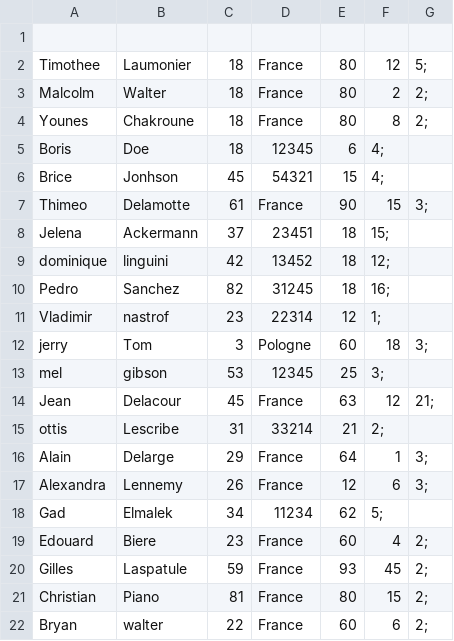
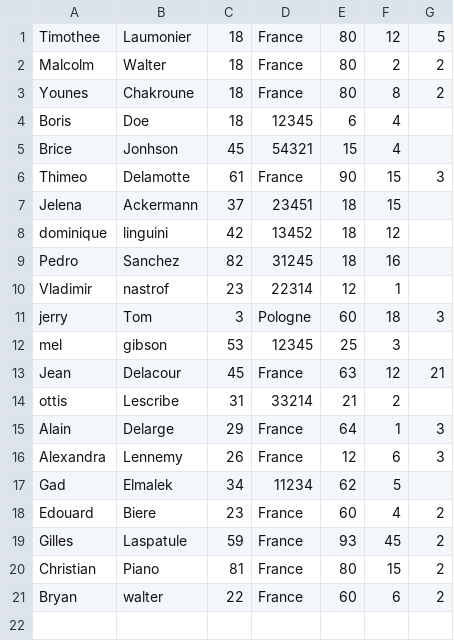
Before and after one commit to TimLaum/VsCode, a CSV file: cmake-build-debug/clients.csv, drawn as a sheet.

```diff
--- a/cmake-build-debug/clients.csv
+++ b/cmake-build-debug/clients.csv
@@ -1,22 +1,21 @@
-
-Timothee,Laumonier,18,France,80,12,5;
-Malcolm,Walter,18,France,80,2,2;
-Younes,Chakroune,18,France,80,8,2;
-Boris,Doe,18,12345,6,4;
-Brice,Jonhson,45,54321,15,4;
-Thimeo,Delamotte,61,France,90,15,3;
-Jelena,Ackermann,37,23451,18,15;
-dominique,linguini,42,13452,18,12;
-Pedro,Sanchez,82,31245,18,16;
-Vladimir,nastrof,23,22314,12,1;
-jerry,Tom,3,Pologne,60,18,3;
-mel,gibson,53,12345,25,3;
-Jean,Delacour,45,France,63,12,21;
-ottis,Lescribe,31,33214,21,2;
-Alain,Delarge,29,France,64,1,3;
-Alexandra,Lennemy,26,France,12,6,3;
-Gad,Elmalek,34,11234,62,5;
-Edouard,Biere,23,France,60,4,2;
-Gilles,Laspatule,59,France,93,45,2;
-Christian,Piano,81,France,80,15,2;
-Bryan,walter,22,France,60,6,2;
+Timothee,Laumonier,18,France,80,12,5
+Malcolm,Walter,18,France,80,2,2
+Younes,Chakroune,18,France,80,8,2
+Boris,Doe,18,12345,6,4
+Brice,Jonhson,45,54321,15,4
+Thimeo,Delamotte,61,France,90,15,3
+Jelena,Ackermann,37,23451,18,15
+dominique,linguini,42,13452,18,12
+Pedro,Sanchez,82,31245,18,16
+Vladimir,nastrof,23,22314,12,1
+jerry,Tom,3,Pologne,60,18,3
+mel,gibson,53,12345,25,3
+Jean,Delacour,45,France,63,12,21
+ottis,Lescribe,31,33214,21,2
+Alain,Delarge,29,France,64,1,3
+Alexandra,Lennemy,26,France,12,6,3
+Gad,Elmalek,34,11234,62,5
+Edouard,Biere,23,France,60,4,2
+Gilles,Laspatule,59,France,93,45,2
+Christian,Piano,81,France,80,15,2
+Bryan,walter,22,France,60,6,2
```
Also changed, not shown: 35 other files.
